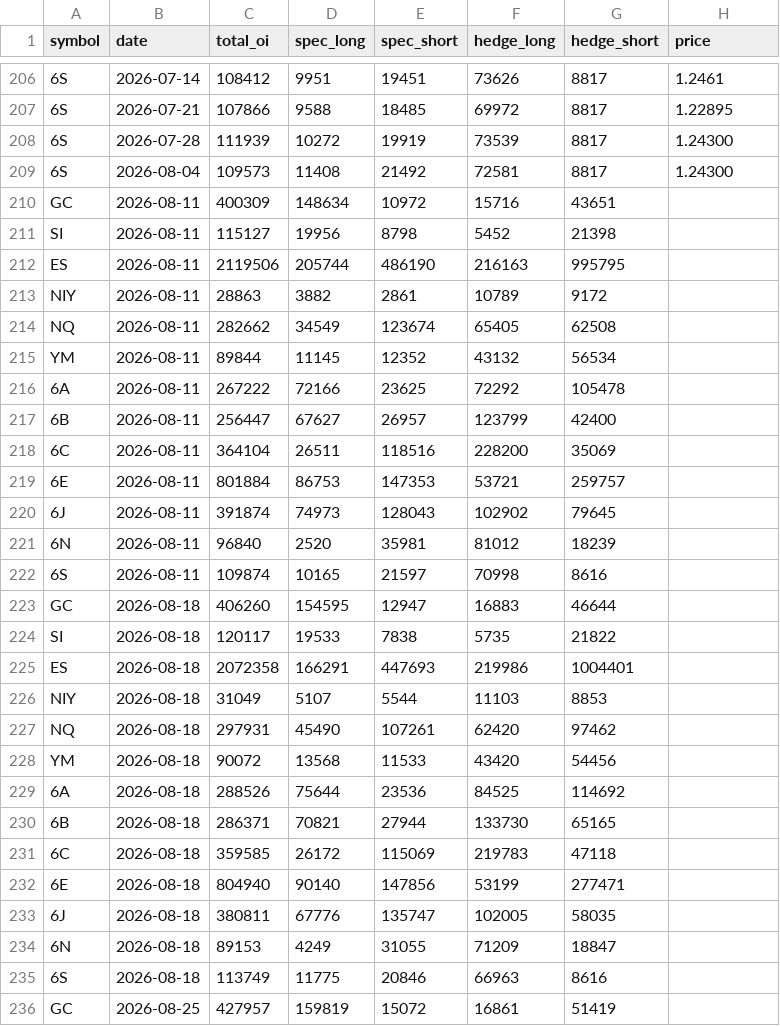
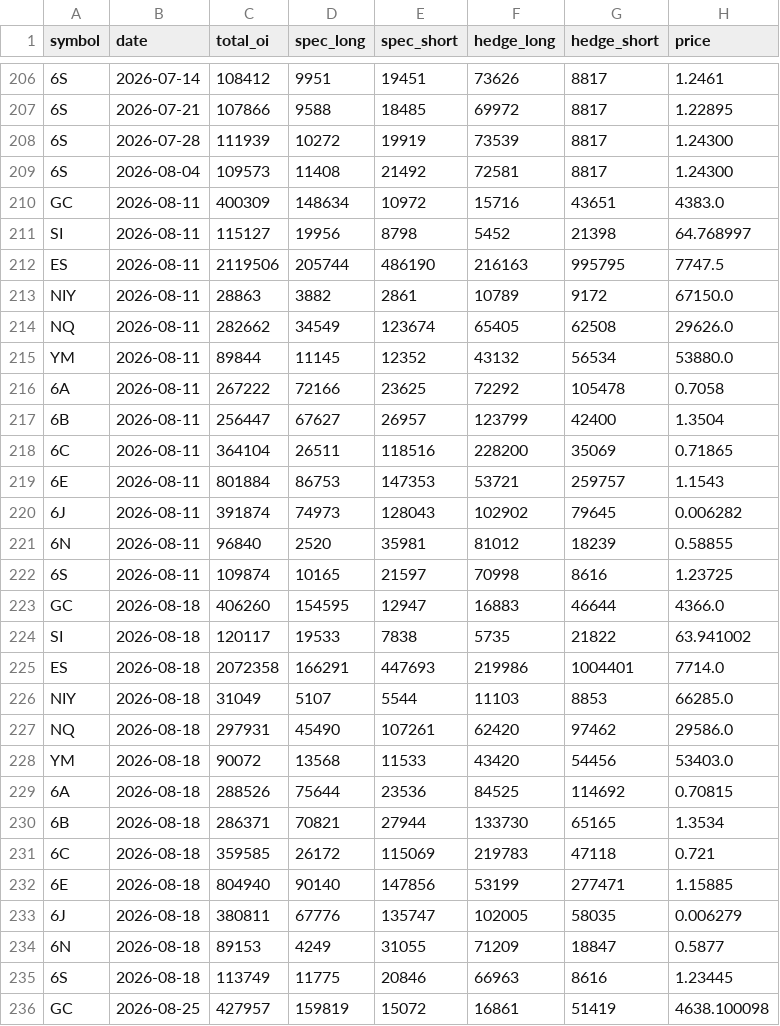
Before and after one commit to jay-nakrani/COT-data, a CSV file: data-source/weekly.csv, drawn as a sheet; only a part is shown, gaps mark what is left out; the diff covers the shown part only; the diff names each change by its address in the sheet, - before the commit and + after, or states it on an @@ line.

```diff
--- a/data-source/weekly.csv
+++ b/data-source/weekly.csv
-H210 (price): (empty)
+H210 (price): 4383.0
-H211 (price): (empty)
+H211 (price): 64.768997
-H212 (price): (empty)
+H212 (price): 7747.5
-H213 (price): (empty)
+H213 (price): 67150.0
-H214 (price): (empty)
+H214 (price): 29626.0
-H215 (price): (empty)
+H215 (price): 53880.0
-H216 (price): (empty)
+H216 (price): 0.7058
-H217 (price): (empty)
+H217 (price): 1.3504
-H218 (price): (empty)
+H218 (price): 0.71865
-H219 (price): (empty)
+H219 (price): 1.1543
-H220 (price): (empty)
+H220 (price): 0.006282
-H221 (price): (empty)
+H221 (price): 0.58855
-H222 (price): (empty)
+H222 (price): 1.23725
-H223 (price): (empty)
+H223 (price): 4366.0
-H224 (price): (empty)
+H224 (price): 63.941002
-H225 (price): (empty)
+H225 (price): 7714.0
-H226 (price): (empty)
+H226 (price): 66285.0
-H227 (price): (empty)
+H227 (price): 29586.0
-H228 (price): (empty)
+H228 (price): 53403.0
-H229 (price): (empty)
+H229 (price): 0.70815
-H230 (price): (empty)
+H230 (price): 1.3534
-H231 (price): (empty)
+H231 (price): 0.721
-H232 (price): (empty)
+H232 (price): 1.15885
-H233 (price): (empty)
+H233 (price): 0.006279
-H234 (price): (empty)
+H234 (price): 0.5877
-H235 (price): (empty)
+H235 (price): 1.23445
-H236 (price): (empty)
+H236 (price): 4638.100098
```
Also changed, not shown: 12 edited cells elsewhere in this file, 1 other file.
